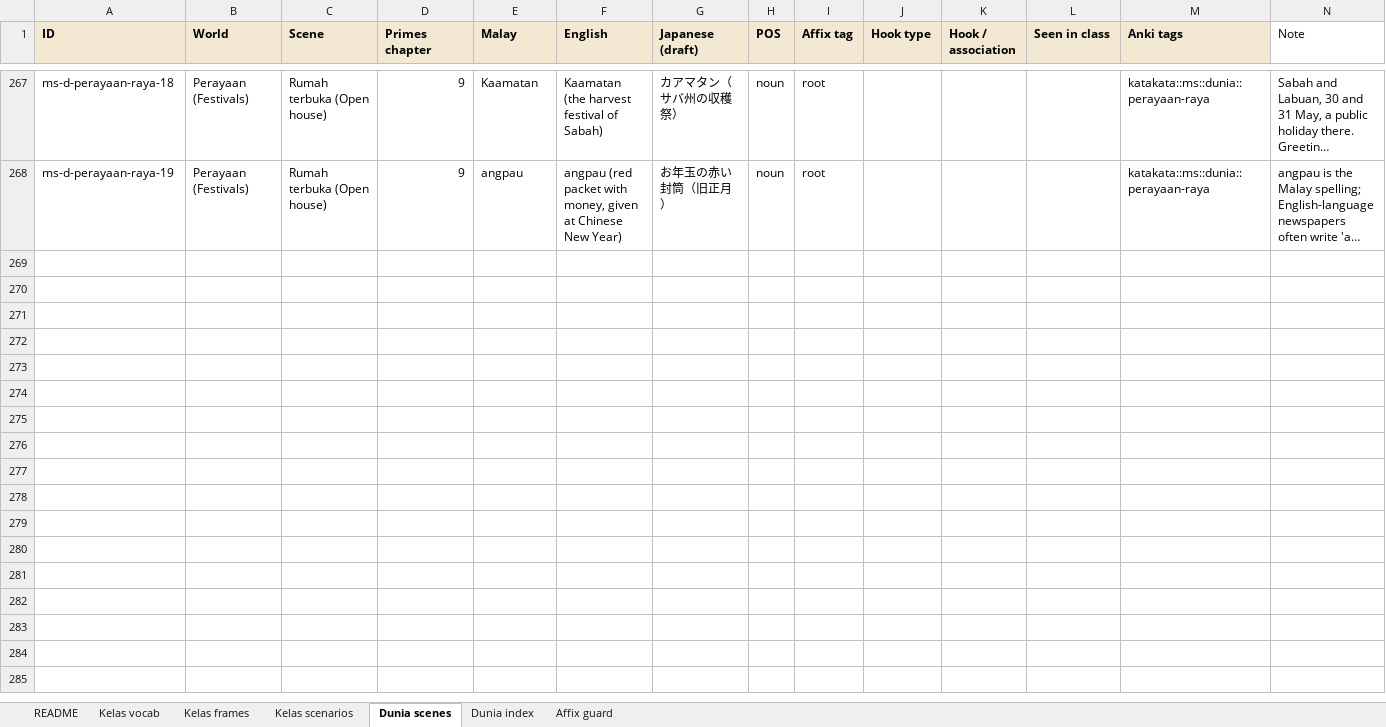
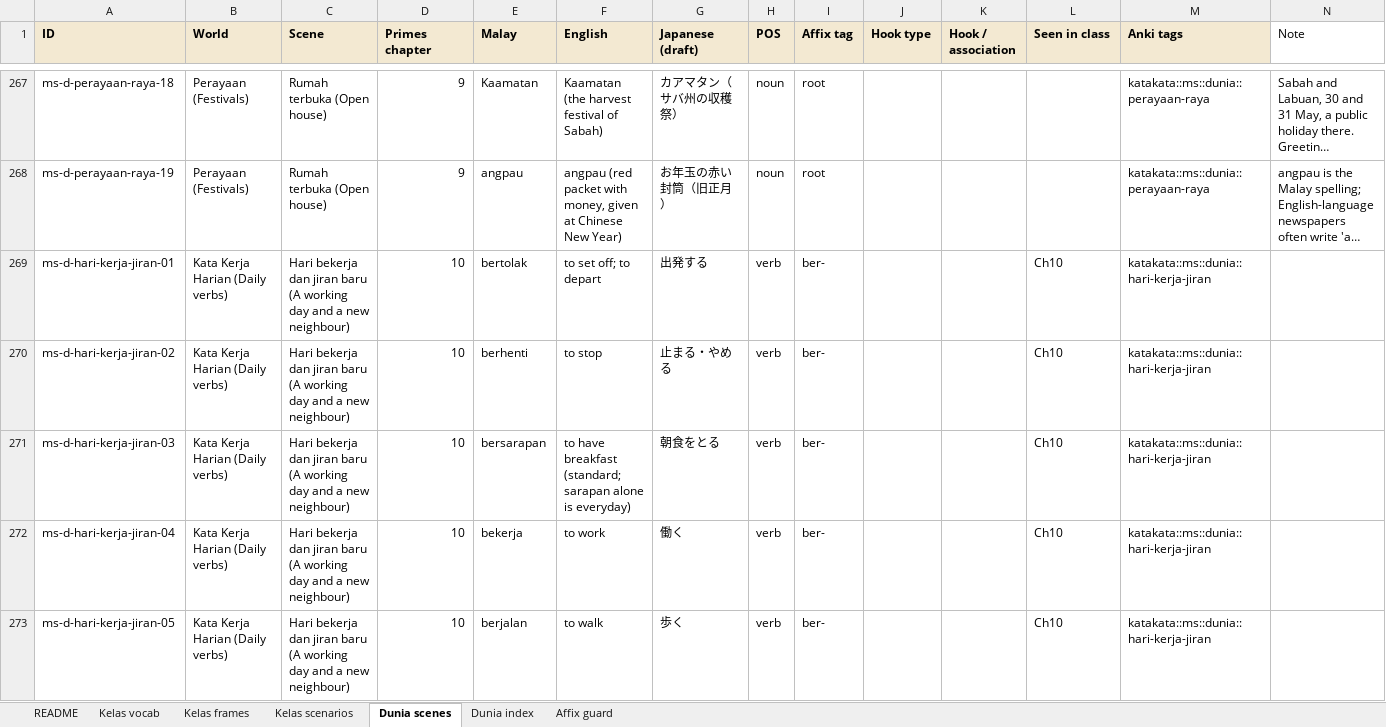
Before and after one commit to Nagatake-vonHatsune/katakata, an Excel workbook: content/source/2026-11-13_KataKata_VocabBank_v6.xlsx, sheet Dunia scenes, drawn as a sheet; only a part is shown, gaps mark what is left out; long unchanged cells end in …; values as stored, in another font and other column widths than the file's, no borders; the diff covers the shown part only; the diff names each change by its address in the sheet, - before the commit and + after, or states it on an @@ line.

```diff
--- a/content/source/2026-11-13_KataKata_VocabBank_v6.xlsx (sheet Dunia scenes)
+++ b/content/source/2026-11-13_KataKata_VocabBank_v6.xlsx (sheet Dunia scenes)
+row 269: ms-d-hari-kerja-jiran-01 | Kata Kerja Harian (Daily verbs) | Hari bekerja dan jiran baru (A working day and a new neighbour) | 10 | bertolak | to set off; to depart | 出発する | verb | ber- |  |  | Ch10 | katakata::ms::dunia::hari-kerja-jiran
+row 270: ms-d-hari-kerja-jiran-02 | Kata Kerja Harian (Daily verbs) | Hari bekerja dan jiran baru (A working day and a new neighbour) | 10 | berhenti | to stop | 止まる・やめる | verb | ber- |  |  | Ch10 | katakata::ms::dunia::hari-kerja-jiran
+row 271: ms-d-hari-kerja-jiran-03 | Kata Kerja Harian (Daily verbs) | Hari bekerja dan jiran baru (A working day and a new neighbour) | 10 | bersarapan | to have breakfast (standard; sarapan alone is everyday) | 朝食をとる | verb | ber- |  |  | Ch10 | katakata::ms::dunia::hari-kerja-jiran
+row 272: ms-d-hari-kerja-jiran-04 | Kata Kerja Harian (Daily verbs) | Hari bekerja dan jiran baru (A working day and a new neighbour) | 10 | bekerja | to work | 働く | verb | ber- |  |  | Ch10 | katakata::ms::dunia::hari-kerja-jiran
+row 273: ms-d-hari-kerja-jiran-05 | Kata Kerja Harian (Daily verbs) | Hari bekerja dan jiran baru (A working day and a new neighbour) | 10 | berjalan | to walk | 歩く | verb | ber- |  |  | Ch10 | katakata::ms::dunia::hari-kerja-jiran
```
Also changed, not shown: 21 added rows and 2 edited cells elsewhere in this sheet, sheet Kelas vocab, sheet Dunia index, 18 other files.
